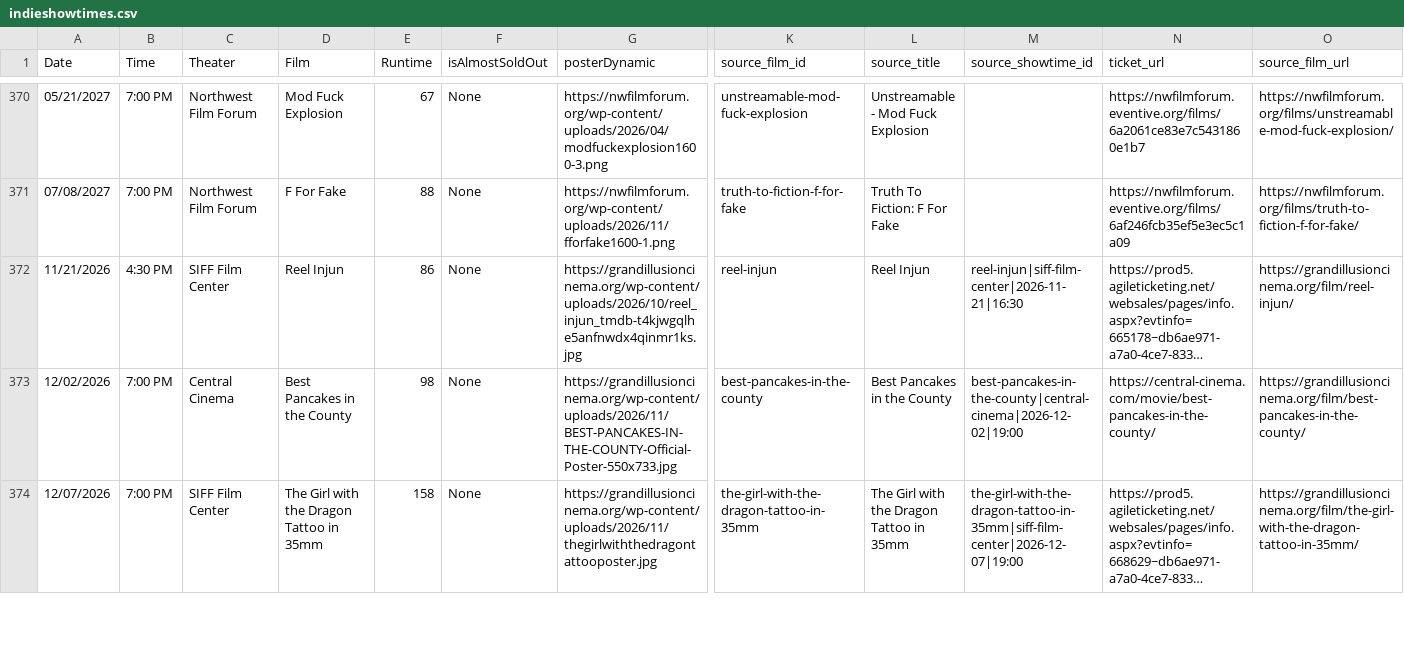
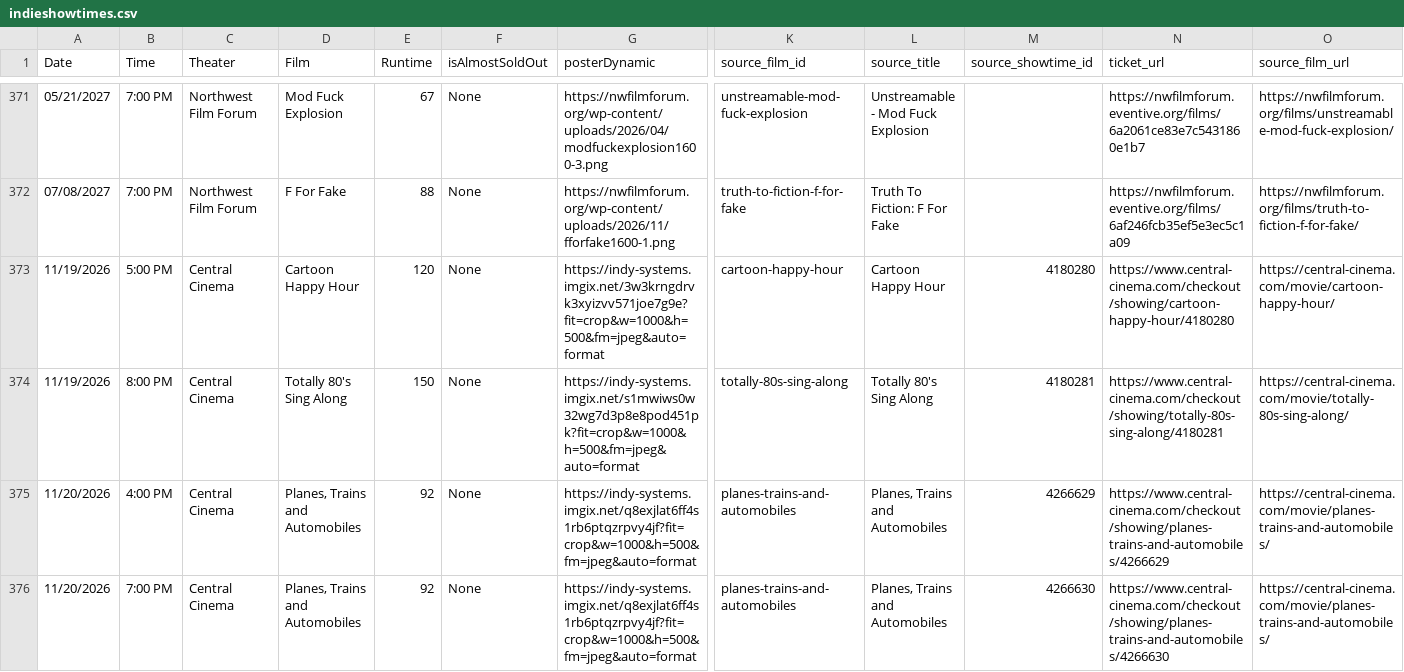
Before and after one commit to mattheuscolyn/reel-seattle, a CSV file: public/indieshowtimes.csv, drawn as a sheet; only a part is shown, gaps mark what is left out; the shorter side is filled out with more unchanged rows; long unchanged cells end in …; rows hold the shown columns only; the diff covers the shown part only; the diff names each change by its address in the sheet, - before the commit and + after, or states it on an @@ line.

```diff
--- a/public/indieshowtimes.csv
+++ b/public/indieshowtimes.csv
+row 373: 11/19/2026 | 5:00 PM | Central Cinema | Cartoon Happy Hour | 120 | None | https://indy-systems.imgix.net/3w3krngdrvk3xyizvv571joe7g9e?fit=crop&w=1000&h=500&fm=jpeg&auto=format | cartoon-happy-hour | Cartoon Happy Hour | 4180280 | https://www.central-cinema.com/checkout/showing/cartoon-happy-hour/4180280 | https://central-cinema.com/movie/cartoon-happy-hour/
+row 374: 11/19/2026 | 8:00 PM | Central Cinema | Totally 80's Sing Along | 150 | None | https://indy-systems.imgix.net/s1mwiws0w32wg7d3p8e8pod451pk?fit=crop&w=1000&h=500&fm=jpeg&auto=format | totally-80s-sing-along | Totally 80's Sing Along | 4180281 | https://www.central-cinema.com/checkout/showing/totally-80s-sing-along/4180281 | https://central-cinema.com/movie/totally-80s-sing-along/
+row 375: 11/20/2026 | 4:00 PM | Central Cinema | Planes, Trains and Automobiles | 92 | None | https://indy-systems.imgix.net/q8exjlat6ff4s1rb6ptqzrpvy4jf?fit=crop&w=1000&h=500&fm=jpeg&auto=format | planes-trains-and-automobiles | Planes, Trains and Automobiles | 4266629 | https://www.central-cinema.com/checkout/showing/planes-trains-and-automobiles/4266629 | https://central-cinema.com/movie/planes-trains-and-automobiles/
+row 376: 11/20/2026 | 7:00 PM | Central Cinema | Planes, Trains and Automobiles | 92 | None | https://indy-systems.imgix.net/q8exjlat6ff4s1rb6ptqzrpvy4jf?fit=crop&w=1000&h=500&fm=jpeg&auto=format | planes-trains-and-automobiles | Planes, Trains and Automobiles | 4266630 | https://www.central-cinema.com/checkout/showing/planes-trains-and-automobiles/4266630 | https://central-cinema.com/movie/planes-trains-and-automobiles/
```
Also changed, not shown: 6 added rows and 1 removed row elsewhere in this file, public/data/movies_announcements.csv, public/data/newly_announced.csv, 31 other files.
